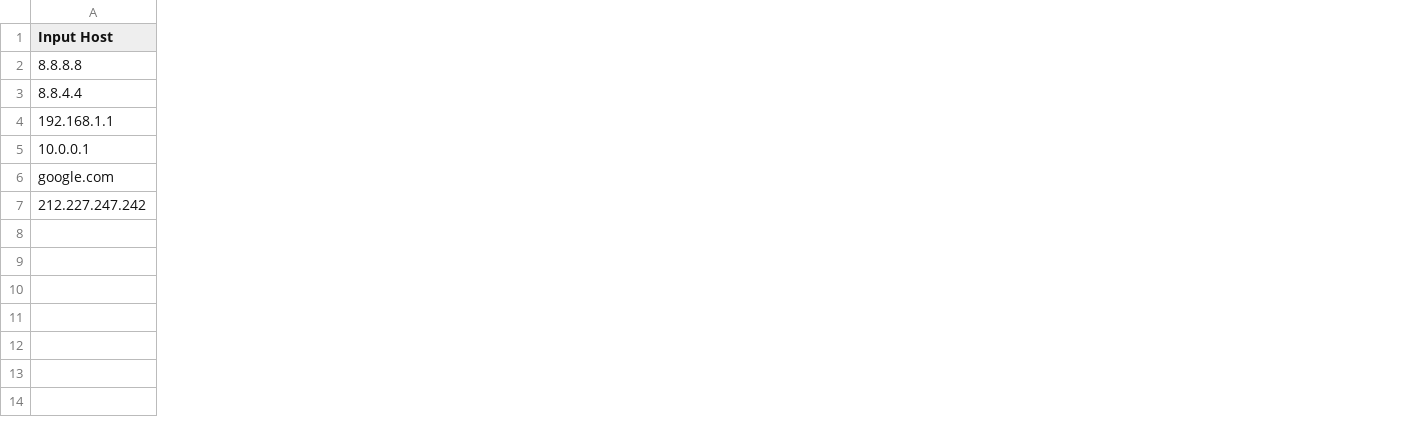
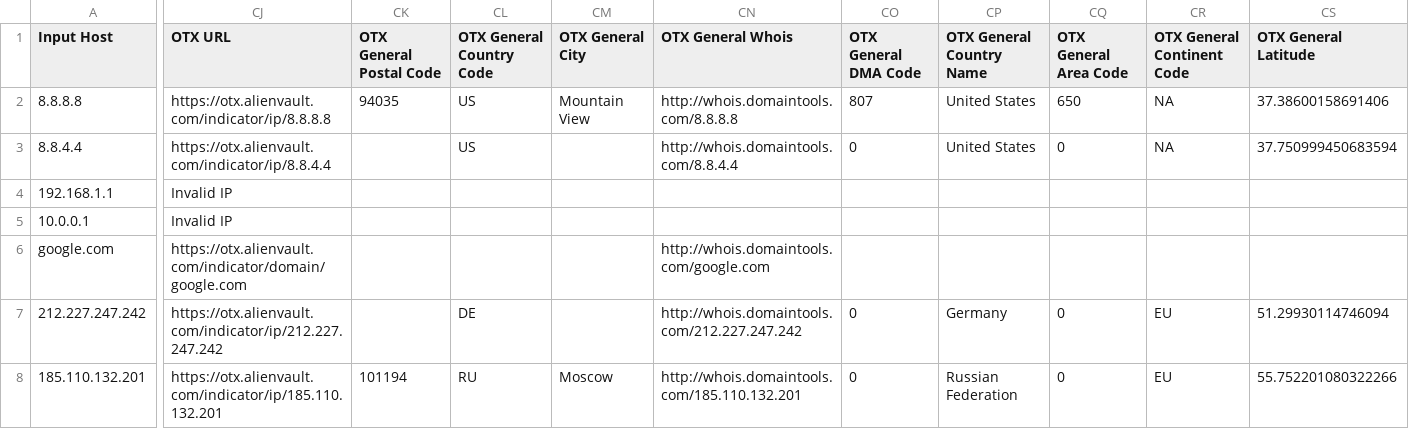
Before and after one commit to keithjjones/hostintel, a CSV file: sampledata/smalllist.csv, drawn as a sheet; only a part is shown, gaps mark what is left out; rows hold the shown columns only; the diff covers the shown part only; the diff names each change by its address in the sheet, - before the commit and + after, or states it on an @@ line.

Commit message:
Updated sample output with OTX data.

```diff
--- a/sampledata/smalllist.csv
+++ b/sampledata/smalllist.csv
+column CJ (OTX URL), rows 2-7: https://otx.alienvault.com/indicator/ip/8.8.8.8 | https://otx.alienvault.com/indicator/ip/8.8.4.4 | Invalid IP | Invalid IP | https://otx.alienvault.com/indicator/domain/google.com | https://otx.alienvault.com/indicator/ip/212.227.247.242
+column CK (OTX General Postal Code), row 2: 94035
+column CL (OTX General Country Code), rows 2-7: US | US |  |  |  | DE
+column CM (OTX General City), row 2: Mountain View
+column CN (OTX General Whois), rows 2-7: http://whois.domaintools.com/8.8.8.8 | http://whois.domaintools.com/8.8.4.4 |  |  | http://whois.domaintools.com/google.com | http://whois.domaintools.com/212.227.247.242
+column CO (OTX General DMA Code), rows 2-7: 807 | 0 |  |  |  | 0
+column CP (OTX General Country Name), rows 2-7: United States | United States |  |  |  | Germany
+column CQ (OTX General Area Code), rows 2-7: 650 | 0 |  |  |  | 0
+column CR (OTX General Continent Code), rows 2-7: NA | NA |  |  |  | EU
+column CS (OTX General Latitude), rows 2-7: 37.38600158691406 | 37.750999450683594 |  |  |  | 51.29930114746094
+row 8: 185.110.132.201 | https://otx.alienvault.com/indicator/ip/185.110.132.201 | 101194 | RU | Moscow | http://whois.domaintools.com/185.110.132.201 | 0 | Russian Federation | 0 | EU | 55.752201080322266
```
Also changed, not shown: 10 added columns and 8 edited cells elsewhere in this file, 1 other file.
